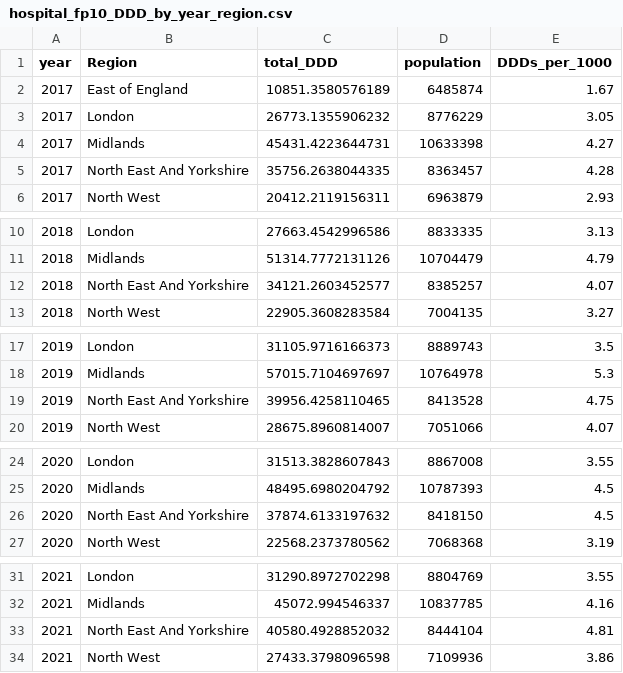
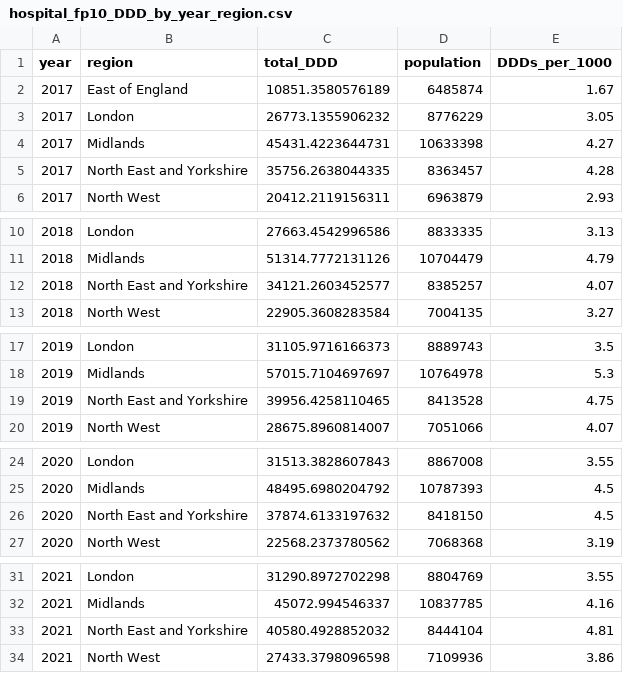
Before and after one commit to bennettoxford/lithium_project25, a CSV file: output/data/hospital_fp10_DDD_by_year_region.csv, drawn as a sheet; only a part is shown, gaps mark what is left out; the diff covers the shown part only.

```diff
--- a/output/data/hospital_fp10_DDD_by_year_region.csv
+++ b/output/data/hospital_fp10_DDD_by_year_region.csv
@@ -1,2 +1,2 @@
-"year","Region","total_DDD","population","DDDs_per_1000"
+"year","region","total_DDD","population","DDDs_per_1000"
 2017,"East of England",10851.3580576189,6485874,1.67
@@ -4,3 +4,3 @@
 2017,"Midlands",45431.4223644731,10633398,4.27
-2017,"North East And Yorkshire",35756.2638044335,8363457,4.28
+2017,"North East and Yorkshire",35756.2638044335,8363457,4.28
 2017,"North West",20412.2119156311,6963879,2.93
@@ -11,3 +11,3 @@
 2018,"Midlands",51314.7772131126,10704479,4.79
-2018,"North East And Yorkshire",34121.2603452577,8385257,4.07
+2018,"North East and Yorkshire",34121.2603452577,8385257,4.07
 2018,"North West",22905.3608283584,7004135,3.27
@@ -18,3 +18,3 @@
 2019,"Midlands",57015.7104697697,10764978,5.3
-2019,"North East And Yorkshire",39956.4258110465,8413528,4.75
+2019,"North East and Yorkshire",39956.4258110465,8413528,4.75
 2019,"North West",28675.8960814007,7051066,4.07
@@ -25,3 +25,3 @@
 2020,"Midlands",48495.6980204792,10787393,4.5
-2020,"North East And Yorkshire",37874.6133197632,8418150,4.5
+2020,"North East and Yorkshire",37874.6133197632,8418150,4.5
 2020,"North West",22568.2373780562,7068368,3.19
@@ -32,3 +32,3 @@
 2021,"Midlands",45072.994546337,10837785,4.16
-2021,"North East And Yorkshire",40580.4928852032,8444104,4.81
+2021,"North East and Yorkshire",40580.4928852032,8444104,4.81
 2021,"North West",27433.3798096598,7109936,3.86
```
Also changed, not shown: 3 edited cells elsewhere in this file, output/data/combined_regional_by_care_2024.csv, output/data/combined_regional_by_care_2024_fp10.csv, 16 other files.
